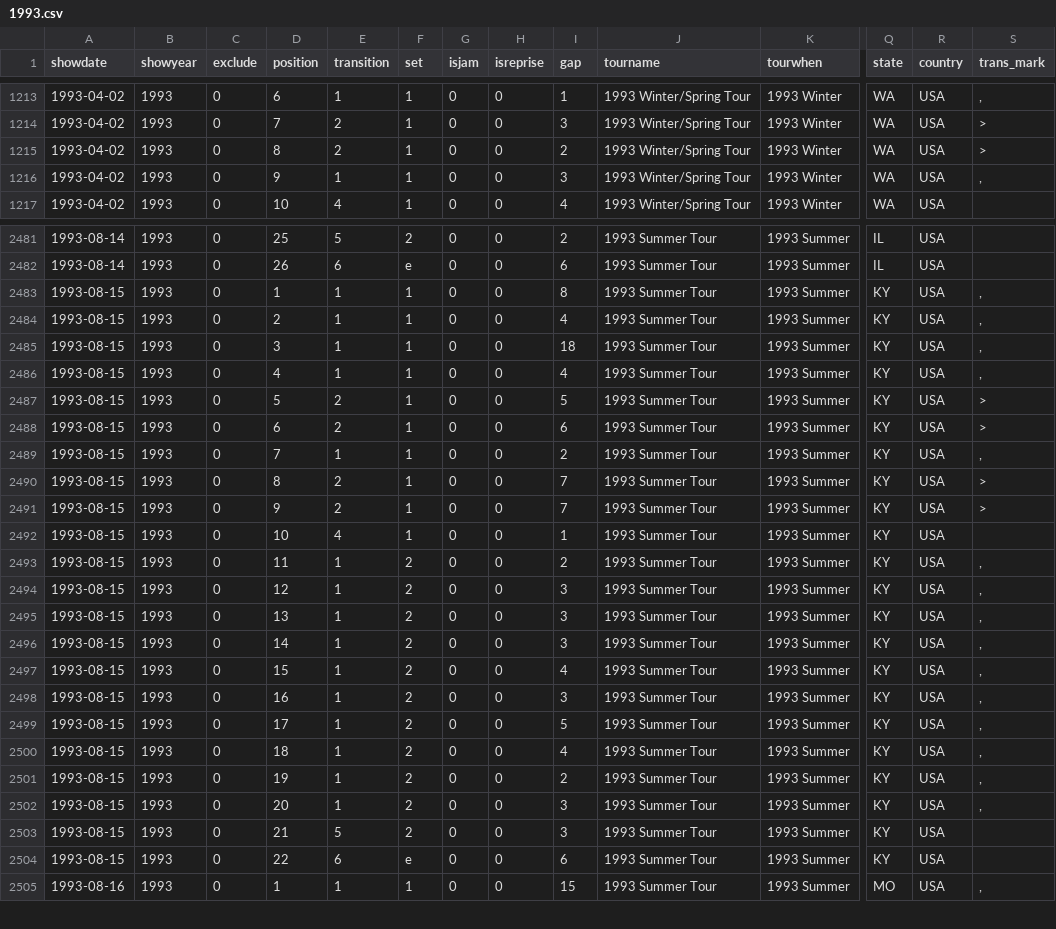
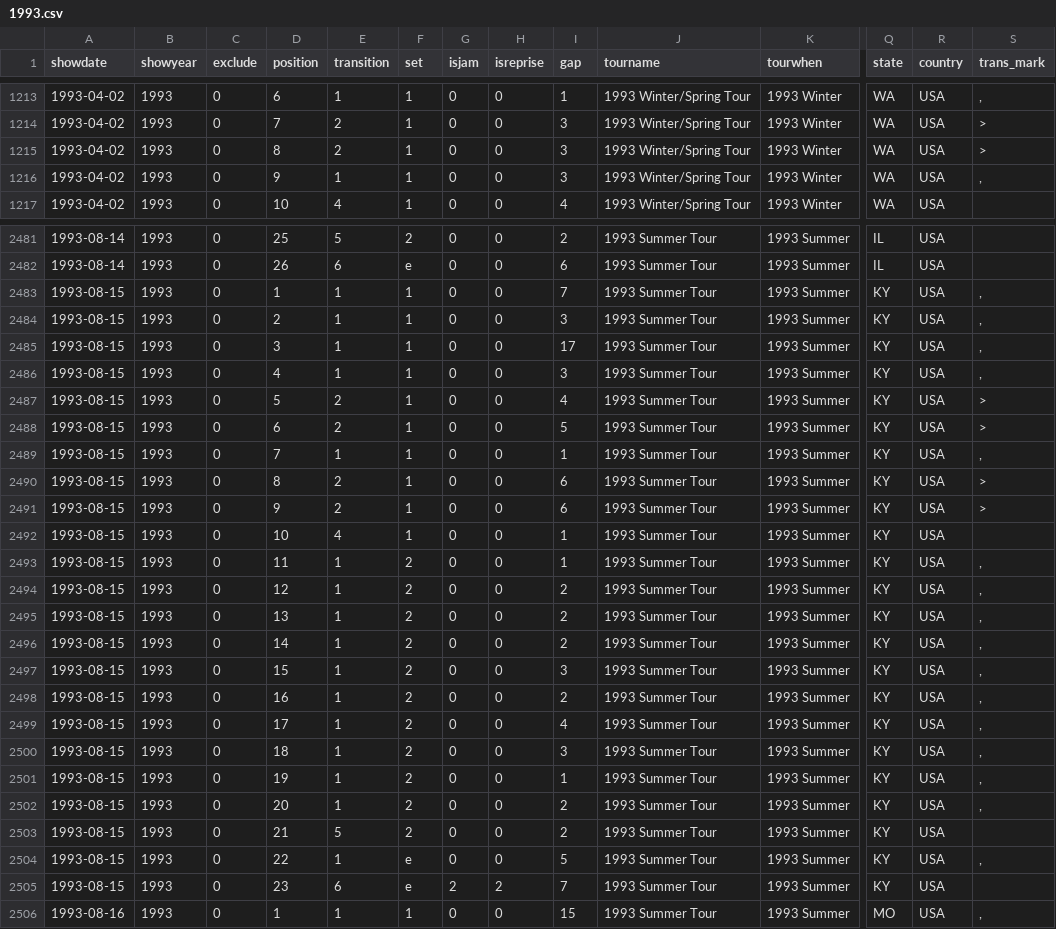
Before and after one commit to jwenerd/phish_setlists, a CSV file: data/csv/1993.csv, drawn as a sheet; only a part is shown, gaps mark what is left out; rows hold the shown columns only; the diff covers the shown part only; the diff names each change by its address in the sheet, - before the commit and + after, or states it on an @@ line.

```diff
--- a/data/csv/1993.csv
+++ b/data/csv/1993.csv
-I1215 (gap): 2
+I1215 (gap): 3
-I2483 (gap): 8
+I2483 (gap): 7
-I2484 (gap): 4
+I2484 (gap): 3
-I2485 (gap): 18
+I2485 (gap): 17
-I2486 (gap): 4
+I2486 (gap): 3
-I2487 (gap): 5
+I2487 (gap): 4
-I2488 (gap): 6
+I2488 (gap): 5
-I2489 (gap): 2
+I2489 (gap): 1
-I2490:I2491 (gap): 7
+I2490:I2491 (gap): 6
-I2493 (gap): 2
+I2493 (gap): 1
-I2494:I2496 (gap): 3
+I2494:I2496 (gap): 2
-I2497 (gap): 4
+I2497 (gap): 3
-I2498 (gap): 3
+I2498 (gap): 2
-I2499 (gap): 5
+I2499 (gap): 4
-I2500 (gap): 4
+I2500 (gap): 3
-I2501 (gap): 2
+I2501 (gap): 1
-I2502:I2503 (gap): 3
+I2502:I2503 (gap): 2
-E2504 (transition): 6
+E2504 (transition): 1
-I2504 (gap): 6
+I2504 (gap): 5
-S2504 (trans_mark): (empty)
+S2504 (trans_mark): ,
+row 2505: 1993-08-15 | 1993 | 0 | 23 | 6 | e | 2 | 2 | 7 | 1993 Summer Tour | 1993 Summer | KY | USA
```
Also changed, not shown: 3 edited cells elsewhere in this file, data/csv/1990.csv, data/csv/1998.csv, 20 other files.
